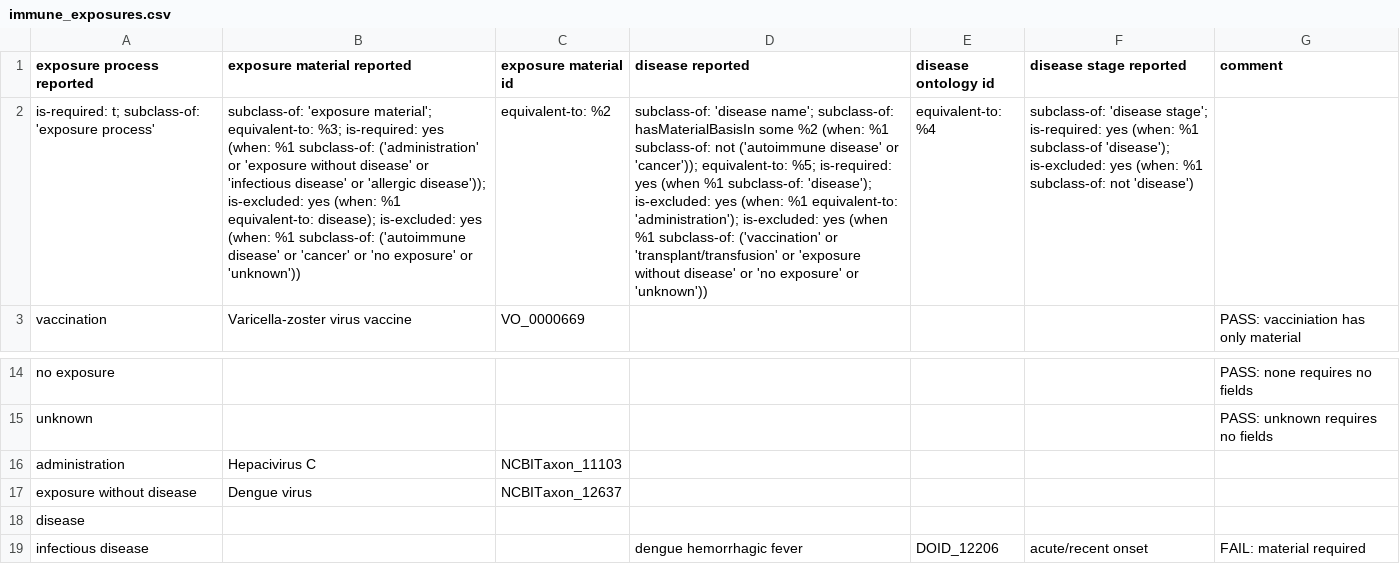
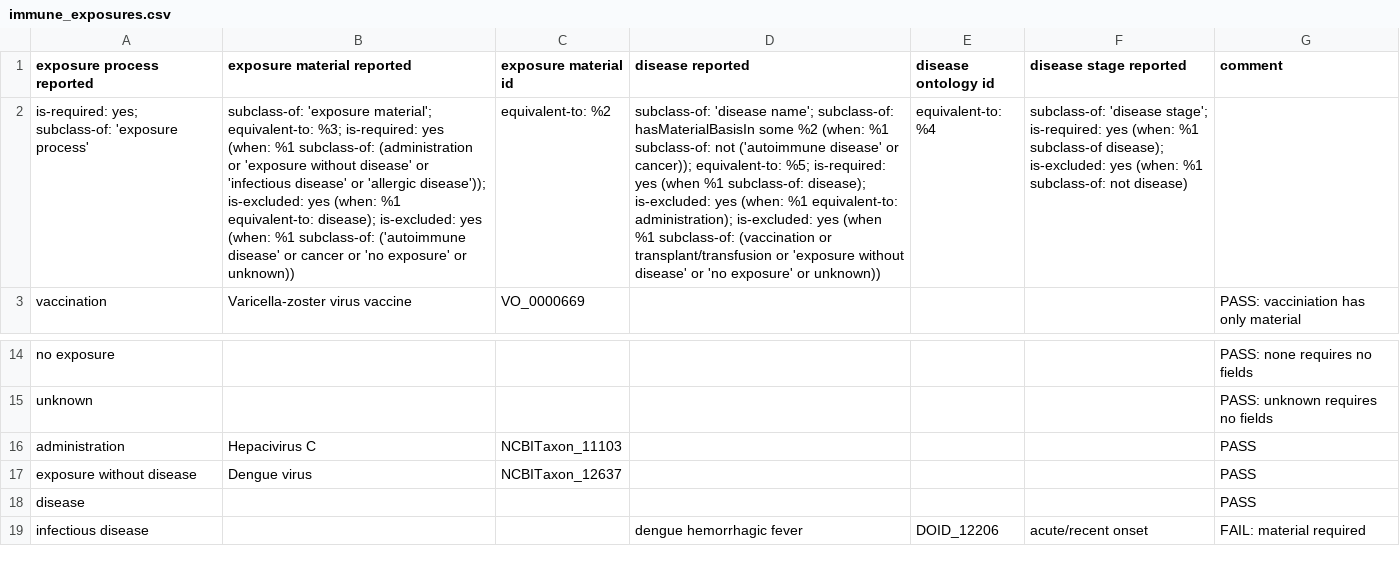
Before and after one commit to ontodev/robot, a CSV file: docs/examples/immune_exposures.csv, drawn as a sheet; only a part is shown, gaps mark what is left out; the diff names each change by its address in the sheet, - before the commit and + after, or states it on an @@ line.

```diff
--- a/docs/examples/immune_exposures.csv
+++ b/docs/examples/immune_exposures.csv
-A2 (exposure process reported): is-required: t; subclass-of: 'exposure…
+A2 (exposure process reported): is-required: yes; subclass-of: 'exposure…
-B2 (exposure material reported): …%1 subclass-of: ('administration' or 'exposure without disease' or 'infectious disease' or 'allergic disease')); is-excluded: yes (when: %1 equivalent-to: disease); is-excluded: yes (when: %1 subclass-of: ('autoimmune disease' or 'cancer' or 'no exposure' or 'unknown'))
+B2 (exposure material reported): …%1 subclass-of: (administration or 'exposure without disease' or 'infectious disease' or 'allergic disease')); is-excluded: yes (when: %1 equivalent-to: disease); is-excluded: yes (when: %1 subclass-of: ('autoimmune disease' or cancer or 'no exposure' or unknown))
-D2 (disease reported): …disease' or 'cancer')); equivalent-to: %5; is-required: yes (when %1 subclass-of: 'disease'); is-excluded: yes (when: %1 equivalent-to: 'administration'); is-excluded: yes (when %1 subclass-of: ('vaccination' or 'transplant/transfusion' or 'exposure without disease' or 'no exposure' or 'unknown'))
+D2 (disease reported): …disease' or cancer)); equivalent-to: %5; is-required: yes (when %1 subclass-of: disease); is-excluded: yes (when: %1 equivalent-to: administration); is-excluded: yes (when %1 subclass-of: (vaccination or transplant/transfusion or 'exposure without disease' or 'no exposure' or unknown))
-F2 (disease stage reported): …%1 subclass-of 'disease'); is-excluded: yes (when: %1 subclass-of: not 'disease')
+F2 (disease stage reported): …%1 subclass-of disease); is-excluded: yes (when: %1 subclass-of: not disease)
-G16:G18 (comment): (empty)
+G16:G18 (comment): PASS
```
Also changed, not shown: 1 other file.
